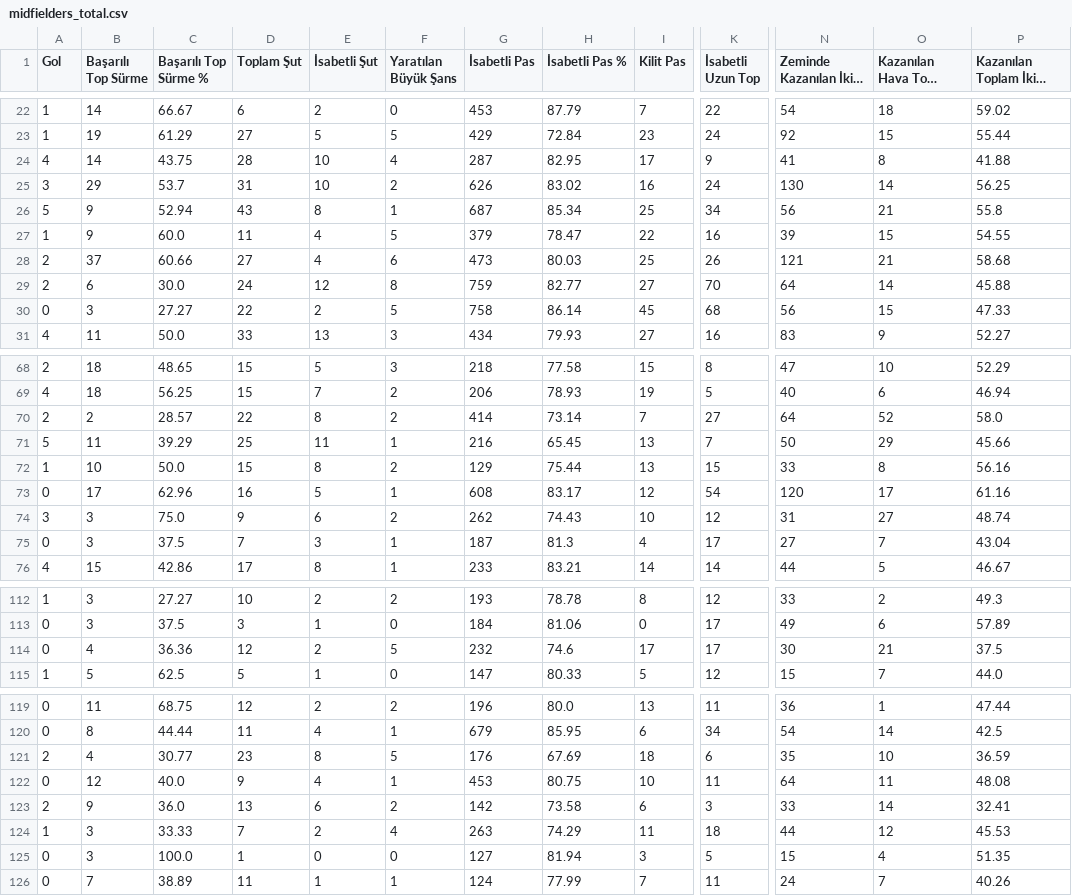
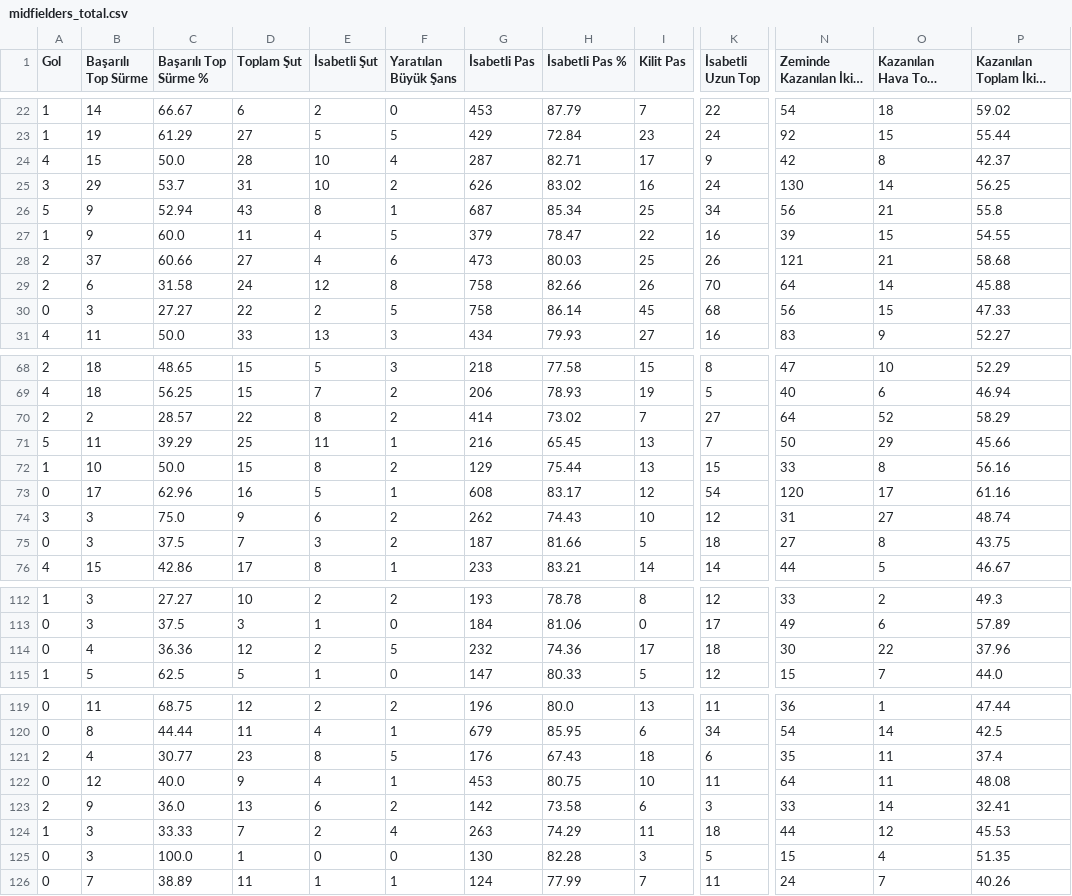
Before and after one commit to scatterradarcsv/sofa_csv, a CSV file: midfielders_total.csv, drawn as a sheet; only a part is shown, gaps mark what is left out; long unchanged cells end in …; the diff covers the shown part only; the diff names each change by its address in the sheet, - before the commit and + after, or states it on an @@ line.

Commit message:
Updated midfielders_total.csv

```diff
--- a/midfielders_total.csv
+++ b/midfielders_total.csv
-B24 (Başarılı Top Sürme): 14
+B24 (Başarılı Top Sürme): 15
-C24 (Başarılı Top Sürme %): 43.75
+C24 (Başarılı Top Sürme %): 50.0
-H24 (İsabetli Pas %): 82.95
+H24 (İsabetli Pas %): 82.71
-N24 (Zeminde Kazanılan İkili Mücadele): 41
+N24 (Zeminde Kazanılan İkili Mücadele): 42
-P24: 41.88
+P24: 42.37
-C29 (Başarılı Top Sürme %): 30.0
+C29 (Başarılı Top Sürme %): 31.58
-G29 (İsabetli Pas): 759
+G29 (İsabetli Pas): 758
-H29 (İsabetli Pas %): 82.77
+H29 (İsabetli Pas %): 82.66
-I29 (Kilit Pas): 27
+I29 (Kilit Pas): 26
-H70 (İsabetli Pas %): 73.14
+H70 (İsabetli Pas %): 73.02
-P70: 58.0
+P70: 58.29
-F75 (Yaratılan Büyük Şans): 1
+F75 (Yaratılan Büyük Şans): 2
-H75 (İsabetli Pas %): 81.3
+H75 (İsabetli Pas %): 81.66
-I75 (Kilit Pas): 4
+I75 (Kilit Pas): 5
-K75 (İsabetli Uzun Top): 17
+K75 (İsabetli Uzun Top): 18
-O75 (Kazanılan Hava Topu Mücadelesi): 7
+O75 (Kazanılan Hava Topu Mücadelesi): 8
-P75: 43.04
+P75: 43.75
-H114 (İsabetli Pas %): 74.6
+H114 (İsabetli Pas %): 74.36
-K114 (İsabetli Uzun Top): 17
+K114 (İsabetli Uzun Top): 18
-O114 (Kazanılan Hava Topu Mücadelesi): 21
+O114 (Kazanılan Hava Topu Mücadelesi): 22
-P114: 37.5
+P114: 37.96
-H121 (İsabetli Pas %): 67.69
+H121 (İsabetli Pas %): 67.43
-O121 (Kazanılan Hava Topu Mücadelesi): 10
+O121 (Kazanılan Hava Topu Mücadelesi): 11
-P121: 36.59
+P121: 37.4
-G125 (İsabetli Pas): 127
+G125 (İsabetli Pas): 130
-H125 (İsabetli Pas %): 81.94
+H125 (İsabetli Pas %): 82.28
```
Also changed, not shown: 7 edited cells elsewhere in this file.
